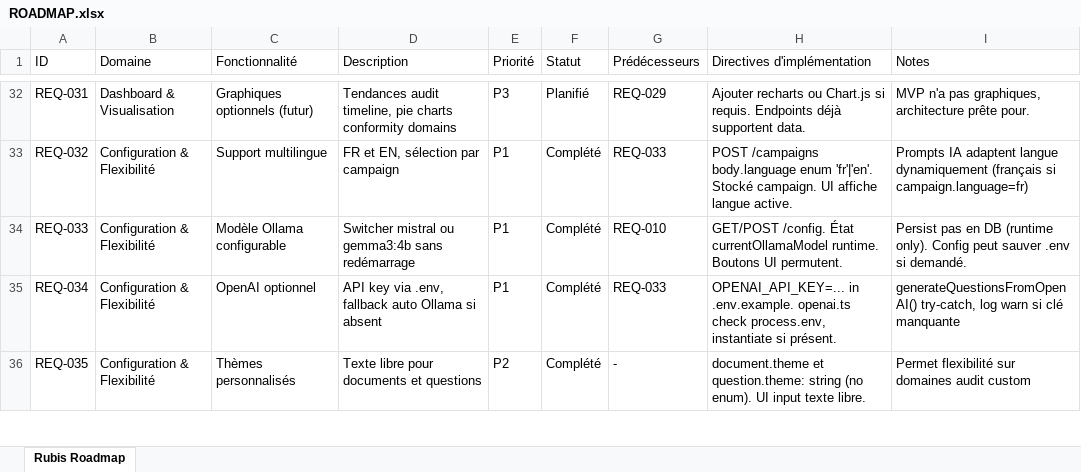
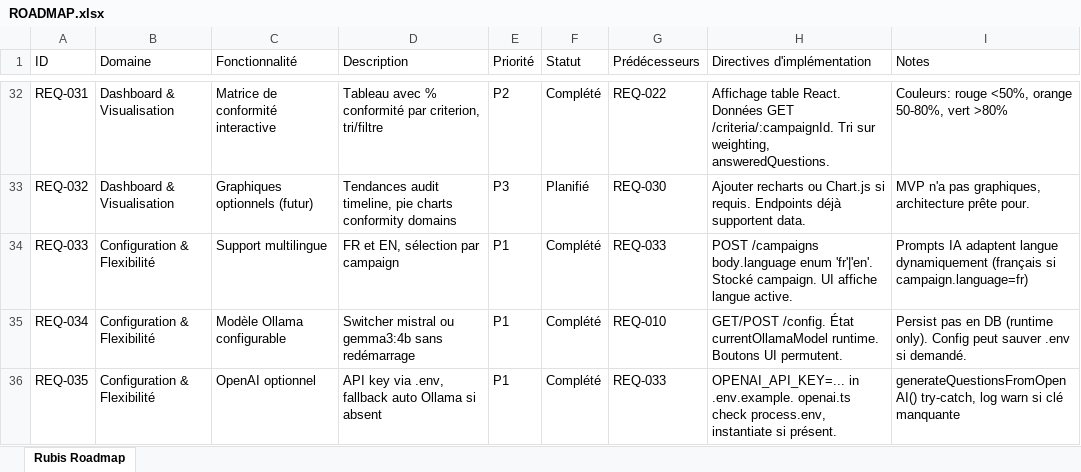
Before and after one commit to emi5650/Rubis, an Excel workbook: ROADMAP.xlsx, sheet Rubis Roadmap, drawn as a sheet; only a part is shown, gaps mark what is left out; values as stored, in another font and other column widths than the file's, no borders; the diff covers the shown part only; the diff names each change by its address in the sheet, - before the commit and + after, or states it on an @@ line.

```diff
--- a/ROADMAP.xlsx (sheet Rubis Roadmap)
+++ b/ROADMAP.xlsx (sheet Rubis Roadmap)
-C32 (Fonctionnalité): Graphiques optionnels (futur)
+C32 (Fonctionnalité): Matrice de conformité interactive
-D32 (Description): Tendances audit timeline, pie charts conformity domains
+D32 (Description): Tableau avec % conformité par criterion, tri/filtre
-E32 (Priorité): P3
+E32 (Priorité): P2
-F32 (Statut): Planifié
+F32 (Statut): Complété
-G32 (Prédécesseurs): REQ-029
+G32 (Prédécesseurs): REQ-022
-H32 (Directives d'implémentation): Ajouter recharts ou Chart.js si requis. Endpoints déjà supportent data.
+H32 (Directives d'implémentation): Affichage table React. Données GET /criteria/:campaignId. Tri sur weighting, answeredQuestions.
-I32 (Notes): MVP n'a pas graphiques, architecture prête pour.
+I32 (Notes): Couleurs: rouge <50%, orange 50-80%, vert >80%
-B33 (Domaine): Configuration & Flexibilité
+B33 (Domaine): Dashboard & Visualisation
-C33 (Fonctionnalité): Support multilingue
+C33 (Fonctionnalité): Graphiques optionnels (futur)
-D33 (Description): FR et EN, sélection par campaign
+D33 (Description): Tendances audit timeline, pie charts conformity domains
-E33 (Priorité): P1
+E33 (Priorité): P3
-F33 (Statut): Complété
+F33 (Statut): Planifié
-G33 (Prédécesseurs): REQ-033
+G33 (Prédécesseurs): REQ-030
-H33 (Directives d'implémentation): POST /campaigns body.language enum 'fr'|'en'. Stocké campaign. UI affiche langue active.
+H33 (Directives d'implémentation): Ajouter recharts ou Chart.js si requis. Endpoints déjà supportent data.
-I33 (Notes): Prompts IA adaptent langue dynamiquement (français si campaign.language=fr)
+I33 (Notes): MVP n'a pas graphiques, architecture prête pour.
-C34 (Fonctionnalité): Modèle Ollama configurable
+C34 (Fonctionnalité): Support multilingue
-D34 (Description): Switcher mistral ou gemma3:4b sans redémarrage
+D34 (Description): FR et EN, sélection par campaign
-G34 (Prédécesseurs): REQ-010
+G34 (Prédécesseurs): REQ-033
-H34 (Directives d'implémentation): GET/POST /config. État currentOllamaModel runtime. Boutons UI permutent.
+H34 (Directives d'implémentation): POST /campaigns body.language enum 'fr'|'en'. Stocké campaign. UI affiche langue active.
-I34 (Notes): Persist pas en DB (runtime only). Config peut sauver .env si demandé.
+I34 (Notes): Prompts IA adaptent langue dynamiquement (français si campaign.language=fr)
-C35 (Fonctionnalité): OpenAI optionnel
+C35 (Fonctionnalité): Modèle Ollama configurable
-D35 (Description): API key via .env, fallback auto Ollama si absent
+D35 (Description): Switcher mistral ou gemma3:4b sans redémarrage
-G35 (Prédécesseurs): REQ-033
+G35 (Prédécesseurs): REQ-010
-H35 (Directives d'implémentation): OPENAI_API_KEY=... in .env.example. openai.ts check process.env, instantiate si présent.
+H35 (Directives d'implémentation): GET/POST /config. État currentOllamaModel runtime. Boutons UI permutent.
-I35 (Notes): generateQuestionsFromOpenAI() try-catch, log warn si clé manquante
+I35 (Notes): Persist pas en DB (runtime only). Config peut sauver .env si demandé.
-C36 (Fonctionnalité): Thèmes personnalisés
+C36 (Fonctionnalité): OpenAI optionnel
-D36 (Description): Texte libre pour documents et questions
+D36 (Description): API key via .env, fallback auto Ollama si absent
-E36 (Priorité): P2
+E36 (Priorité): P1
-G36 (Prédécesseurs): -
+G36 (Prédécesseurs): REQ-033
-H36 (Directives d'implémentation): document.theme et question.theme: string (no enum). UI input texte libre.
+H36 (Directives d'implémentation): OPENAI_API_KEY=... in .env.example. openai.ts check process.env, instantiate si présent.
-I36 (Notes): Permet flexibilité sur domaines audit custom
+I36 (Notes): generateQuestionsFromOpenAI() try-catch, log warn si clé manquante
```
Also changed, not shown: 1 added row and 177 edited cells elsewhere in this sheet, 1 other file.
